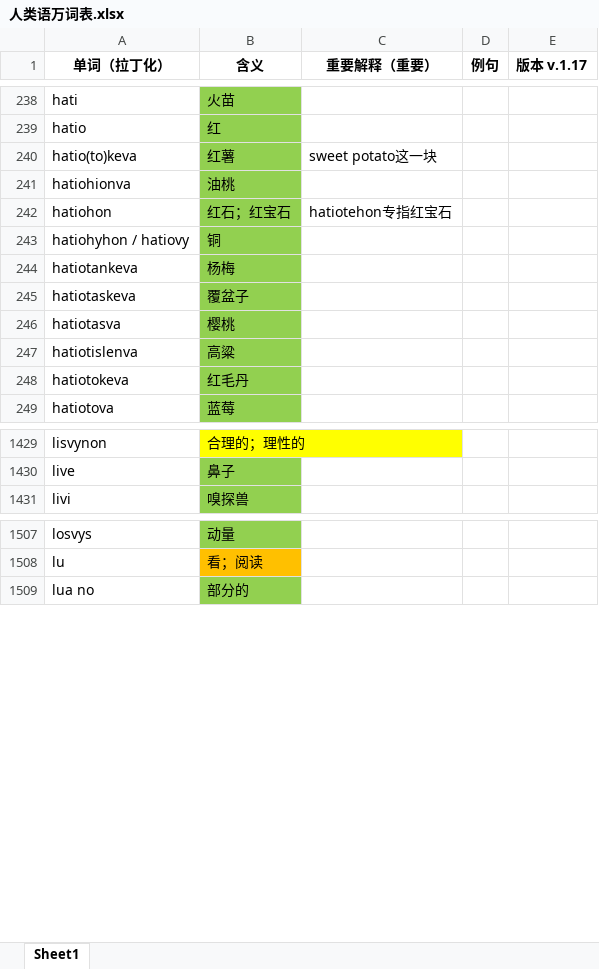
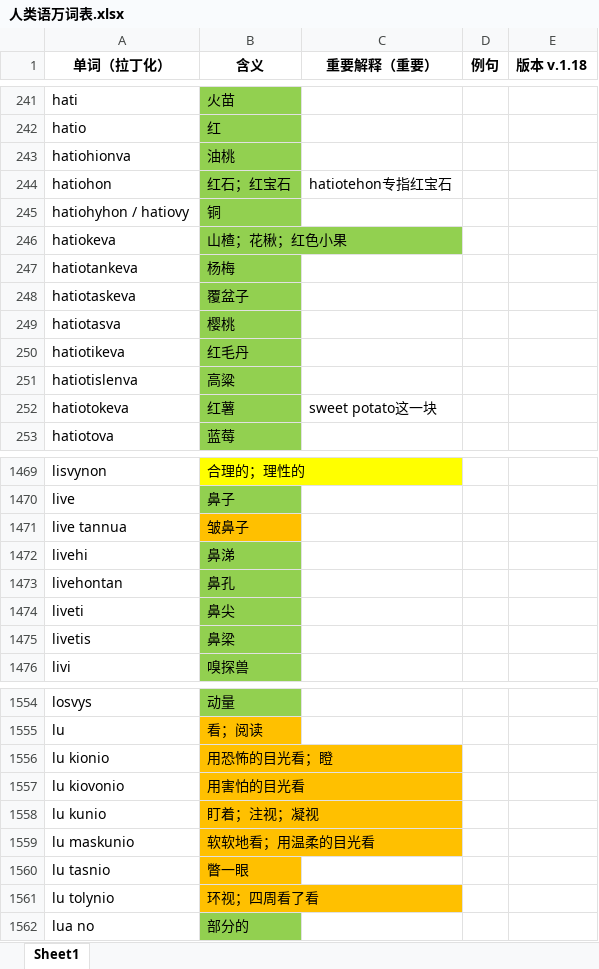
Before and after one commit to Valois-Kuai/vaslanvio, an Excel workbook: file/人类语万词表.xlsx, sheet Sheet1, drawn as a sheet; only a part is shown, gaps mark what is left out; values as stored, in another font and other column widths than the file's, no borders; removed rows and columns are numbered as before the commit, all else as after; the diff covers the shown part only; the diff names each change by its address in the sheet, - before the commit and + after, or states it on an @@ line.

```diff
--- a/file/人类语万词表.xlsx (sheet Sheet1)
+++ b/file/人类语万词表.xlsx (sheet Sheet1)
-E1: 版本 v.1.17
+E1: 版本 v.1.18
-row 240: hatio(to)keva | 红薯 | sweet potato这一块
+row 246: hatiokeva | 山楂；花楸；红色小果
+row 250: hatiotikeva | 红毛丹
-B252 (含义): 红毛丹
+B252 (含义): 红薯
-C252 (重要解释（重要）): (empty)
+C252 (重要解释（重要）): sweet potato这一块
+row 1471: live tannua | 皱鼻子
+row 1472: livehi | 鼻涕
+row 1473: livehontan | 鼻孔
+row 1474: liveti | 鼻尖
+row 1475: livetis | 鼻梁
+row 1556: lu kionio | 用恐怖的目光看；瞪
+row 1557: lu kiovonio | 用害怕的目光看
+row 1558: lu kunio | 盯着；注视；凝视
+row 1559: lu maskunio | 软软地看；用温柔的目光看
+row 1560: lu tasnio | 瞥一眼
+row 1561: lu tolynio | 环视；四周看了看
```
Also changed, not shown: 88 added rows, 7 removed rows and 9 edited cells elsewhere in this sheet, 3 other files.
